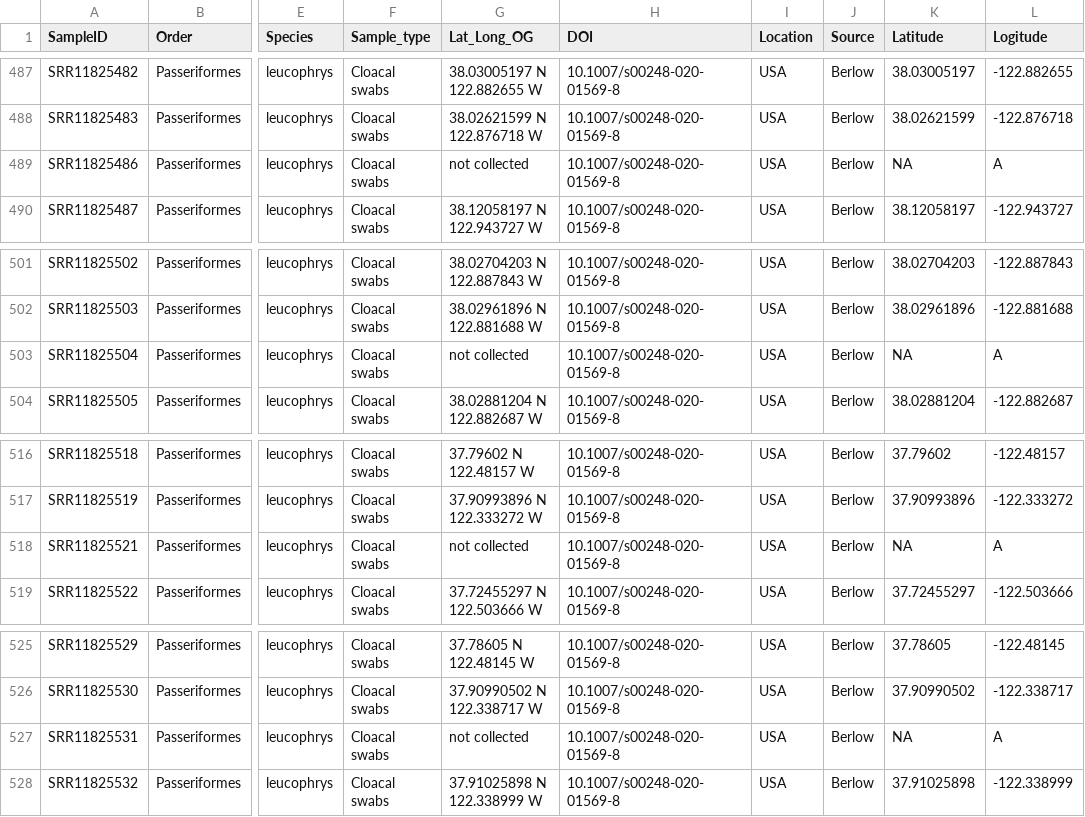
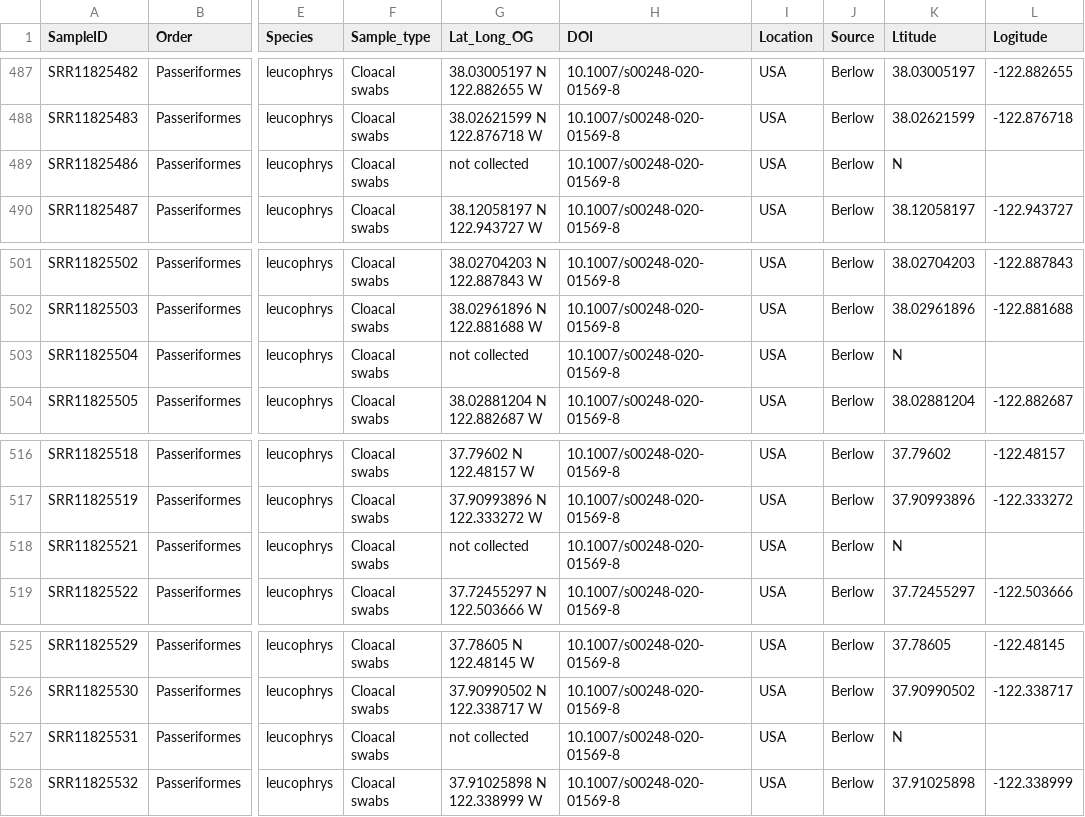
Before and after one commit to coreytcallaghan/bird_traits_microbiome, a CSV file: All_Metadata.csv, drawn as a sheet; only a part is shown, gaps mark what is left out; the diff names each change by its address in the sheet, - before the commit and + after, or states it on an @@ line.

Commit message:
Update All_Metadata.csv
Remove A...

```diff
--- a/All_Metadata.csv
+++ b/All_Metadata.csv
-K1: Latitude
+K1: Ltitude
-K489 (Ltitude): NA
+K489 (Ltitude): N
-L489 (Logitude): A
+L489 (Logitude): (empty)
-K503 (Ltitude): NA
+K503 (Ltitude): N
-L503 (Logitude): A
+L503 (Logitude): (empty)
-K518 (Ltitude): NA
+K518 (Ltitude): N
-L518 (Logitude): A
+L518 (Logitude): (empty)
-K527 (Ltitude): NA
+K527 (Ltitude): N
-L527 (Logitude): A
+L527 (Logitude): (empty)
```
